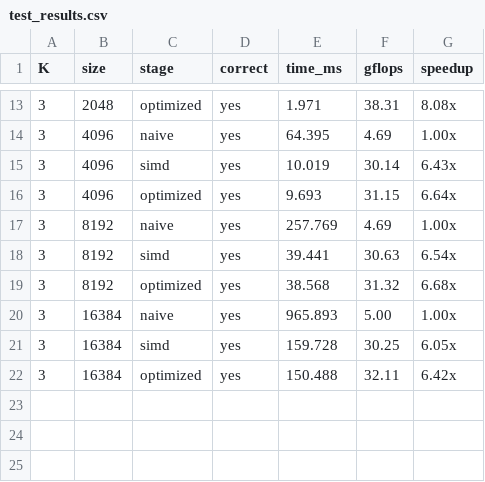
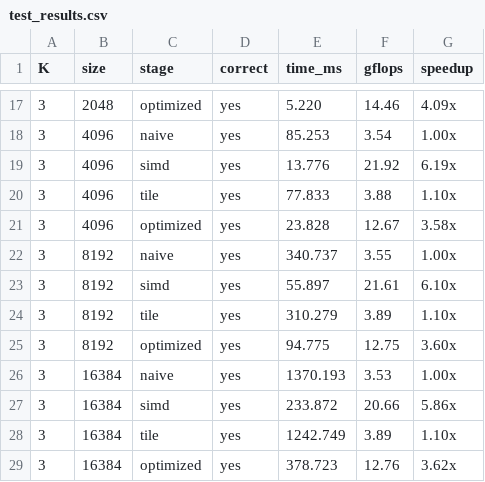
Before and after one commit to ayush-katariya01/stall-km-kr-bhai, a CSV file: task1/test_results.csv, drawn as a sheet; only a part is shown, gaps mark what is left out; the diff covers the shown part only.

Commit message:
added tile in bash file and updated python file

```diff
--- a/task1/test_results.csv
+++ b/task1/test_results.csv
@@ -13,10 +17,13 @@ K, size , stage    , correct, time_ms, gflops, speedup
-3,  2048, optimized, yes    ,   1.971,  38.31, 8.08x
-3,  4096, naive    , yes    ,  64.395,   4.69, 1.00x
-3,  4096, simd     , yes    ,  10.019,  30.14, 6.43x
-3,  4096, optimized, yes    ,   9.693,  31.15, 6.64x
-3,  8192, naive    , yes    , 257.769,   4.69, 1.00x
-3,  8192, simd     , yes    ,  39.441,  30.63, 6.54x
-3,  8192, optimized, yes    ,  38.568,  31.32, 6.68x
-3, 16384, naive    , yes    , 965.893,   5.00, 1.00x
-3, 16384, simd     , yes    , 159.728,  30.25, 6.05x
-3, 16384, optimized, yes    , 150.488,  32.11, 6.42x
+3,2048,optimized,yes,5.220,14.46,4.09x
+3,4096,naive,yes,85.253,3.54,1.00x
+3,4096,simd,yes,13.776,21.92,6.19x
+3,4096,tile,yes,77.833,3.88,1.10x
+3,4096,optimized,yes,23.828,12.67,3.58x
+3,8192,naive,yes,340.737,3.55,1.00x
+3,8192,simd,yes,55.897,21.61,6.10x
+3,8192,tile,yes,310.279,3.89,1.10x
+3,8192,optimized,yes,94.775,12.75,3.60x
+3,16384,naive,yes,1370.193,3.53,1.00x
+3,16384,simd,yes,233.872,20.66,5.86x
+3,16384,tile,yes,1242.749,3.89,1.10x
+3,16384,optimized,yes,378.723,12.76,3.62x
```
Also changed, not shown: 4 added rows and 28 edited cells elsewhere in this file, 3 other files.
